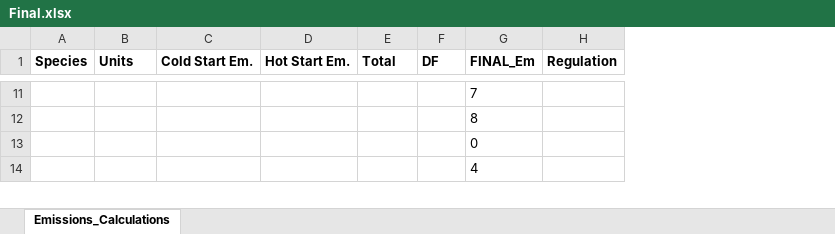
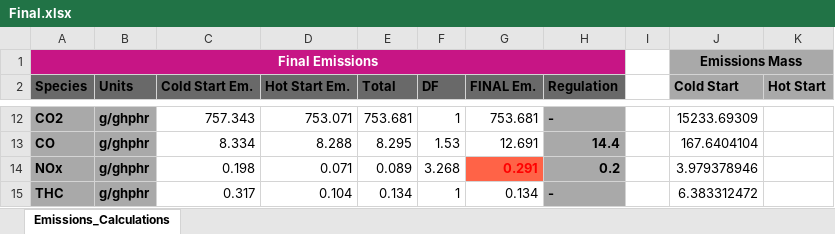
Before and after one commit to bischofs/Python-data-works, an Excel workbook: Anton Test/1065_Calculation/Final.xlsx, sheet Emissions_Calculations, drawn as a sheet; only a part is shown, gaps mark what is left out; values as stored, in another font and other column widths than the file's, no borders; removed rows and columns are numbered as before the commit, all else as after; the diff covers the shown part only; the diff names each change by its address in the sheet, - before the commit and + after, or states it on an @@ line.

```diff
--- a/Anton Test/1065_Calculation/Final.xlsx (sheet Emissions_Calculations)
+++ b/Anton Test/1065_Calculation/Final.xlsx (sheet Emissions_Calculations)
-column G (FINAL_Em), rows 11-14: 7 | 8 | 0 | 4
+column G (FINAL Em.), rows 12-15: 753.681 | 12.691 | 0.291 | 0.134
+column I, empty
+column J (Cold Start), rows 12-15: 15233.69309 | 167.6404104 | 3.979378946 | 6.383312472
+column K (Hot Start), empty
+row 1: Final Emissions |  |  |  |  |  |  |  |  | Emissions Mass
-A2:F2 fill: none
+A2:F2 fill: #696969
-H2 fill: none
+H2 fill: #696969
-A12 (Species): (empty)
+A12 (Species): CO2
-A12:B15 fill: none
+A12:B15 fill: #A9A9A9
-B12:B15 (Units): (empty)
+B12:B15 (Units): g/ghphr
-C12 (Cold Start Em.): (empty)
+C12 (Cold Start Em.): 757.343
-D12 (Hot Start Em.): (empty)
+D12 (Hot Start Em.): 753.071
-E12 (Total): (empty)
+E12 (Total): 753.681
-F12 (DF): (empty)
+F12 (DF): 1
-H12 (Regulation): (empty)
+H12 (Regulation): -
-H12:H15 fill: none
+H12:H15 fill: #A9A9A9
-A13 (Species): (empty)
+A13 (Species): CO
-C13 (Cold Start Em.): (empty)
+C13 (Cold Start Em.): 8.334
-D13 (Hot Start Em.): (empty)
+D13 (Hot Start Em.): 8.288
-E13 (Total): (empty)
+E13 (Total): 8.295
-F13 (DF): (empty)
+F13 (DF): 1.53
-H13 (Regulation): (empty)
+H13 (Regulation): 14.4
-A14 (Species): (empty)
+A14 (Species): NOx
-C14 (Cold Start Em.): (empty)
+C14 (Cold Start Em.): 0.198
-D14 (Hot Start Em.): (empty)
+D14 (Hot Start Em.): 0.071
-E14 (Total): (empty)
+E14 (Total): 0.089
-F14 (DF): (empty)
+F14 (DF): 3.268
-H14 (Regulation): (empty)
+H14 (Regulation): 0.2
-A15 (Species): (empty)
+A15 (Species): THC
-C15 (Cold Start Em.): (empty)
+C15 (Cold Start Em.): 0.317
-D15 (Hot Start Em.): (empty)
+D15 (Hot Start Em.): 0.104
-E15 (Total): (empty)
+E15 (Total): 0.134
-F15 (DF): (empty)
+F15 (DF): 1
-H15 (Regulation): (empty)
+H15 (Regulation): -
```
Also changed, not shown: 3 removed rows, 25 edited cells, cell formats and merged cells elsewhere in this sheet, 6 other files.
